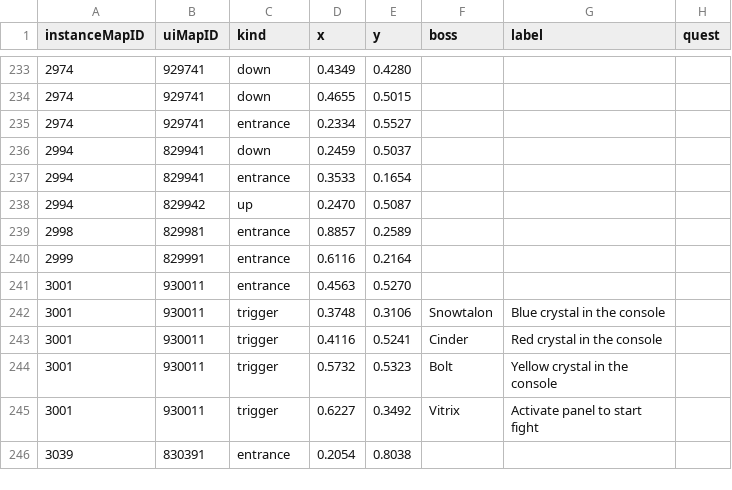
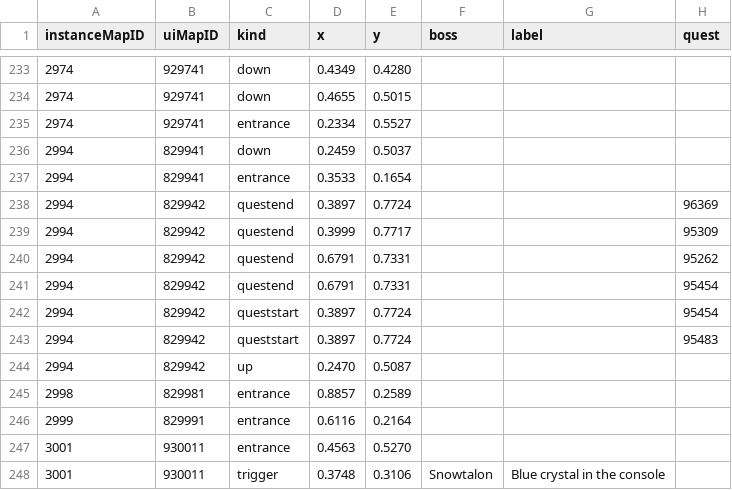
Before and after one commit to perweum/dungeon-crawler-forever, a CSV file: data/manual/markers.csv, drawn as a sheet; only a part is shown, gaps mark what is left out; the shorter side is filled out with more unchanged rows.

Commit message:
Alcaz Prison quest line: the Perfumed Note hands in The Honor of the Kor'kron and The Secret Prison and gives Bad News for Folkar and Somber News; markers for Folkar, the note and the earlier recordings

```diff
--- a/data/manual/markers.csv
+++ b/data/manual/markers.csv
@@ -237,2 +237,8 @@ instanceMapID,uiMapID,kind,x,y,boss,label,quest
 2994,829941,entrance,0.3533,0.1654,,,
+2994,829942,questend,0.3897,0.7724,,,96369
+2994,829942,questend,0.3999,0.7717,,,95309
+2994,829942,questend,0.6791,0.7331,,,95262
+2994,829942,questend,0.6791,0.7331,,,95454
+2994,829942,queststart,0.3897,0.7724,,,95454
+2994,829942,queststart,0.3897,0.7724,,,95483
 2994,829942,up,0.2470,0.5087,,,
```
Also changed, not shown: data/manual/dungeon_quests.csv, 2 other files.
